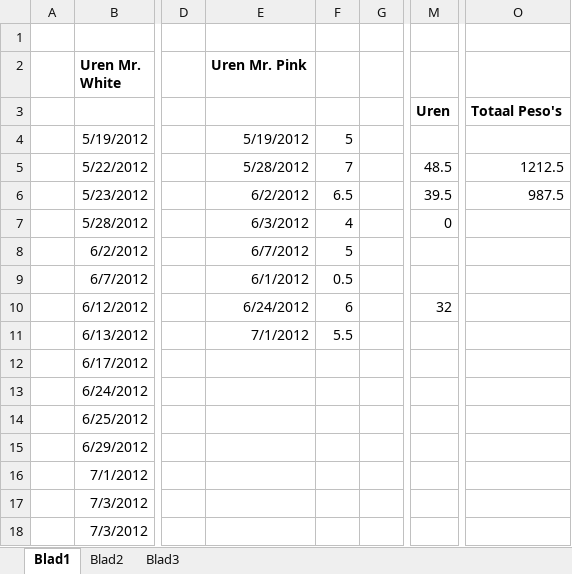
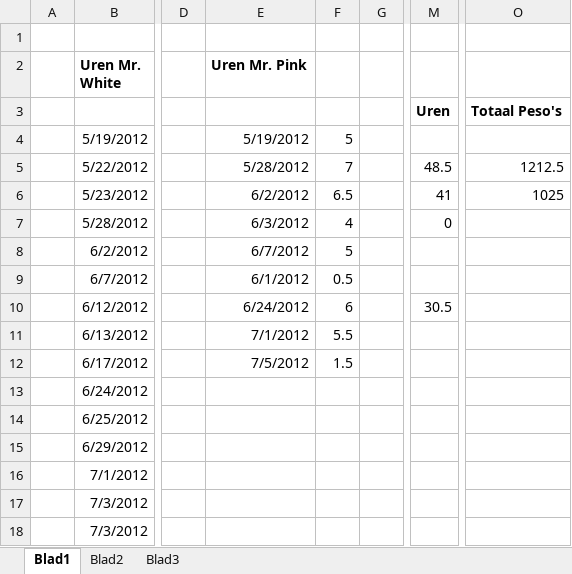
Before and after one commit to wakkomail/community-framework, an Excel workbook: Reservoirdogs/uren.xlsx, sheet Blad1, drawn as a sheet; only a part is shown, gaps mark what is left out; values as stored, in another font and other column widths than the file's, no borders; the diff names each change by its address in the sheet, - before the commit and + after, or states it on an @@ line.

```diff
--- a/Reservoirdogs/uren.xlsx (sheet Blad1)
+++ b/Reservoirdogs/uren.xlsx (sheet Blad1)
-M6: 39.5
+M6: 41
-O6: 987.5
+O6: 1025
-M10: 32
+M10: 30.5
-E12 (Uren Mr. Pink): (empty)
+E12 (Uren Mr. Pink): 7/5/2012
-F12: (empty)
+F12: 1.5
```
Also changed, not shown: 14 other files.
